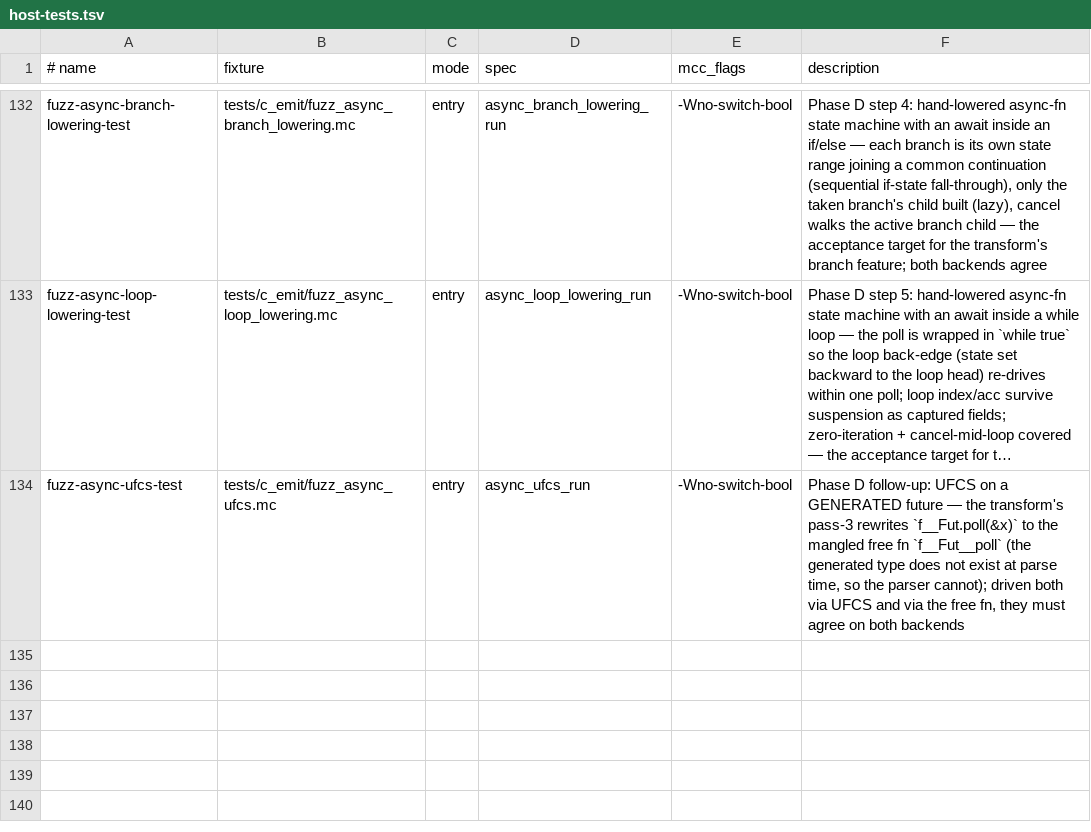
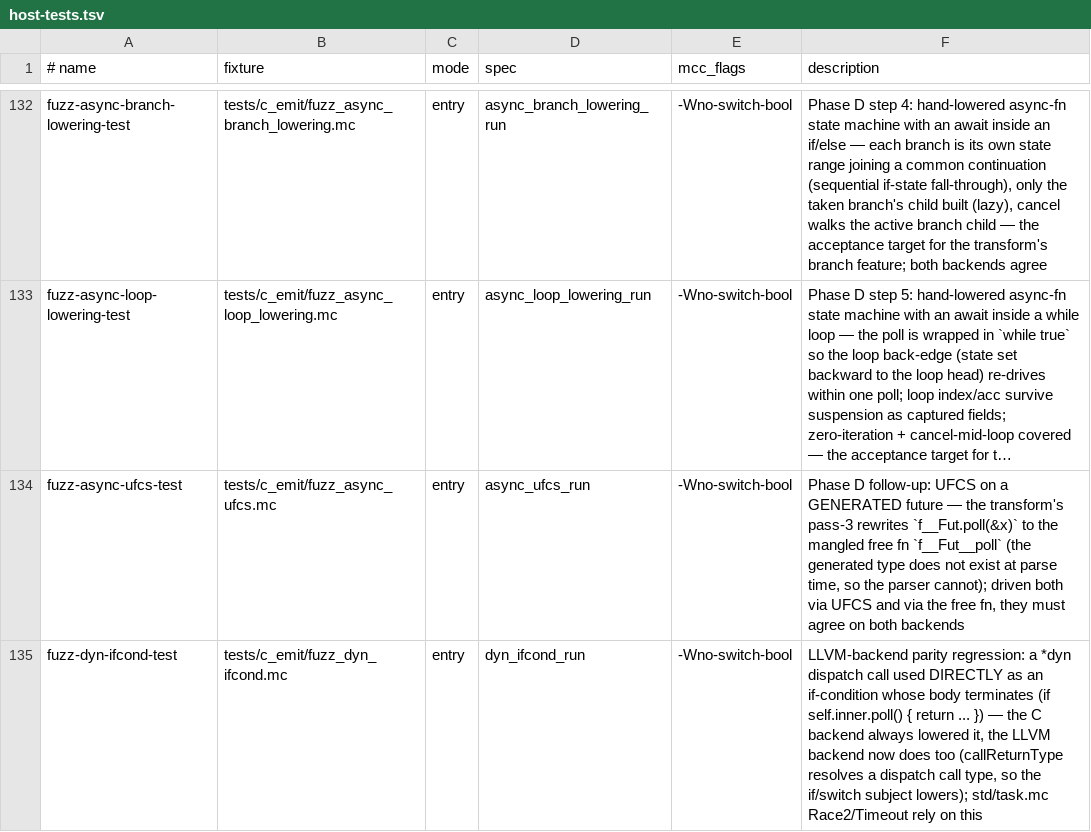
Before and after one commit to Haofei/modern-c, a TSV file: tools/lib/host-tests.tsv, drawn as a sheet; only a part is shown, gaps mark what is left out; long unchanged cells end in …; the diff names each change by its address in the sheet, - before the commit and + after, or states it on an @@ line.

```diff
--- a/tools/lib/host-tests.tsv
+++ b/tools/lib/host-tests.tsv
+row 135: fuzz-dyn-ifcond-test | tests/c_emit/fuzz_dyn_ifcond.mc | entry | dyn_ifcond_run | -Wno-switch-bool | LLVM-backend parity regression: a *dyn dispatch call used DIRECTLY as an if-condition whose body terminates (if self.inner.poll() { return ... }) — the C backend always lowered it, the LLVM backend now does too (callReturnType resolves a dispatch call type, so the if/switch subject lowers); std/task.mc Race2/Timeout rely on this
```
Also changed, not shown: 4 other files.
